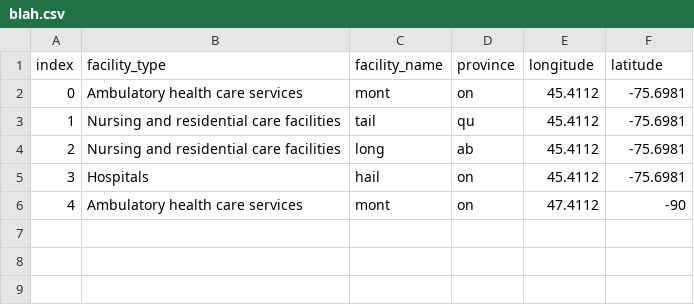
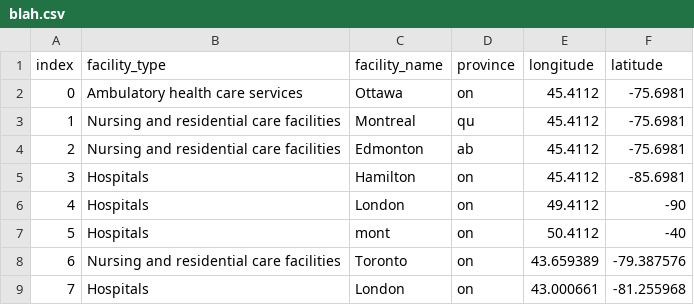
Before and after one commit to razlze/Health-Connect, a CSV file: blah.csv, drawn as a sheet.

```diff
--- a/blah.csv
+++ b/blah.csv
@@ -1,6 +1,9 @@
 index,facility_type,facility_name,province,longitude,latitude
-0,Ambulatory health care services,mont,on,45.4112,-75.6981
-1,Nursing and residential care facilities,tail,qu,45.4112,-75.6981
-2,Nursing and residential care facilities,long,ab,45.4112,-75.6981
-3,Hospitals,hail,on,45.4112,-75.6981
-4,Ambulatory health care services,mont,on,47.4112,-90
+0,Ambulatory health care services,Ottawa,on,45.4112,-75.6981
+1,Nursing and residential care facilities,Montreal,qu,45.4112,-75.6981
+2,Nursing and residential care facilities,Edmonton,ab,45.4112,-75.6981
+3,Hospitals,Hamilton,on,45.4112,-85.6981
+4,Hospitals,London,on,49.4112,-90
+5,Hospitals,mont,on,50.4112,-40
+6,Nursing and residential care facilities,Toronto,on,43.659389, -79.387576
+7,Hospitals,London,on,43.000661, -81.255968
```
Also changed, not shown: 1 other file.
